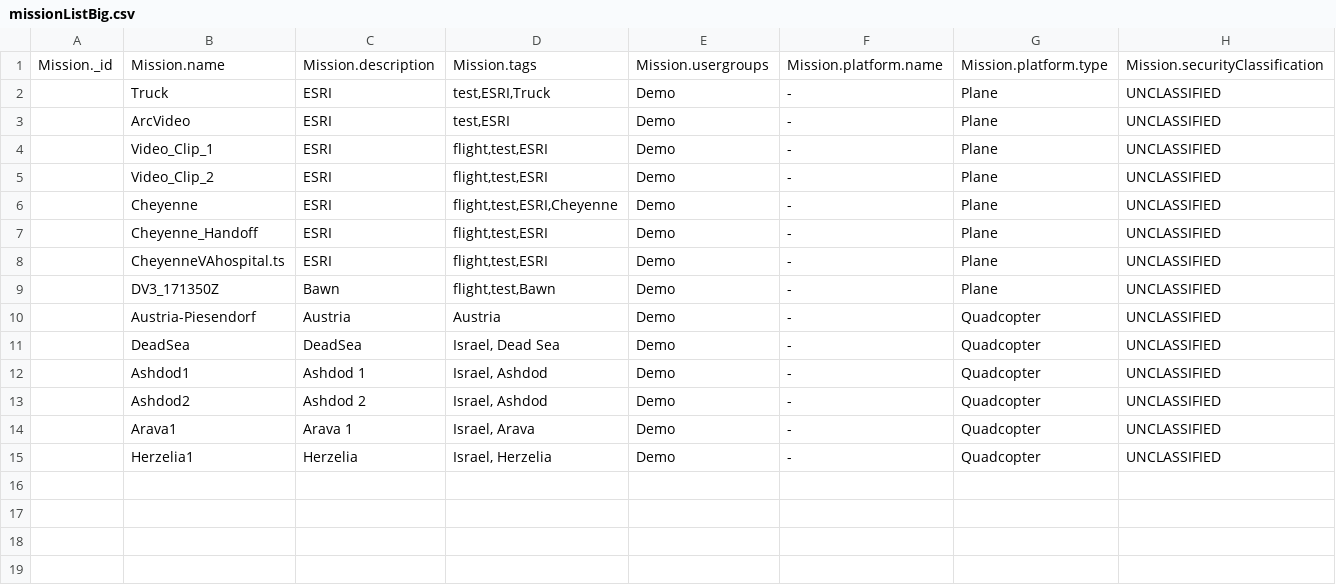
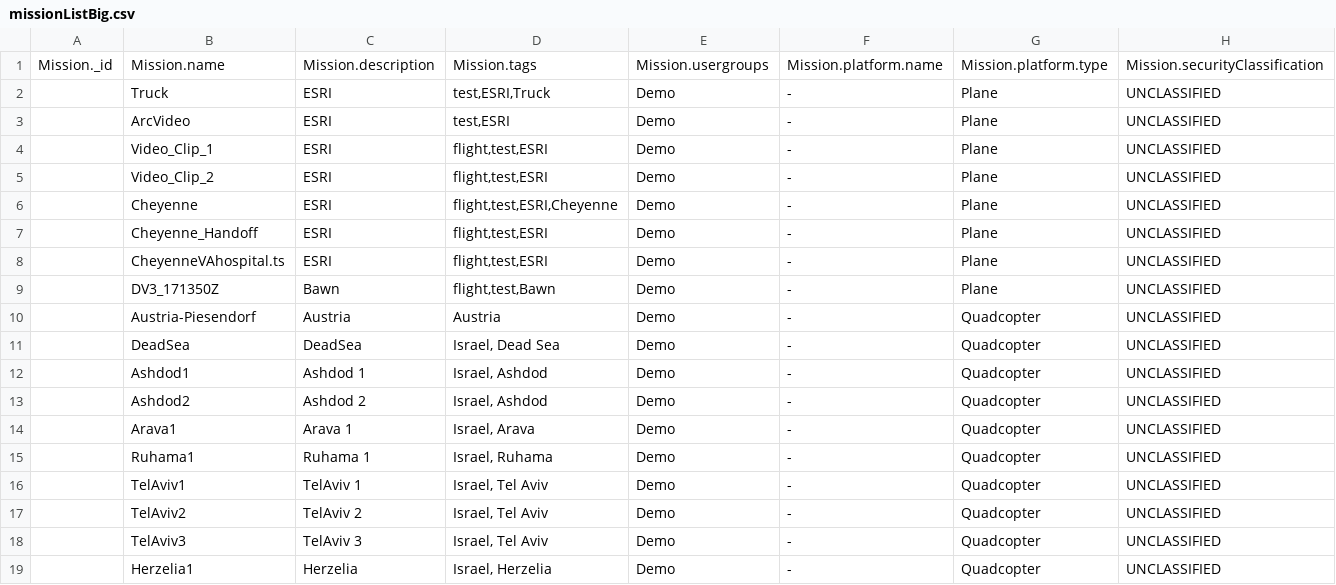
Before and after one commit to impleotv/stserveruploader, a CSV file: data/missionListBig.csv, drawn as a sheet; only a part is shown; rows hold the shown columns only; the diff names each change by its address in the sheet, - before the commit and + after, or states it on an @@ line.

```diff
--- a/data/missionListBig.csv
+++ b/data/missionListBig.csv
+row 15:  | Ruhama1 | Ruhama 1 | Israel, Ruhama | Demo | - | Quadcopter | UNCLASSIFIED
+row 16:  | TelAviv1 | TelAviv 1 | Israel, Tel Aviv | Demo | - | Quadcopter | UNCLASSIFIED
+row 17:  | TelAviv2 | TelAviv 2 | Israel, Tel Aviv | Demo | - | Quadcopter | UNCLASSIFIED
+row 18:  | TelAviv3 | TelAviv 3 | Israel, Tel Aviv | Demo | - | Quadcopter | UNCLASSIFIED
```
Also changed, not shown: 2 other files.
